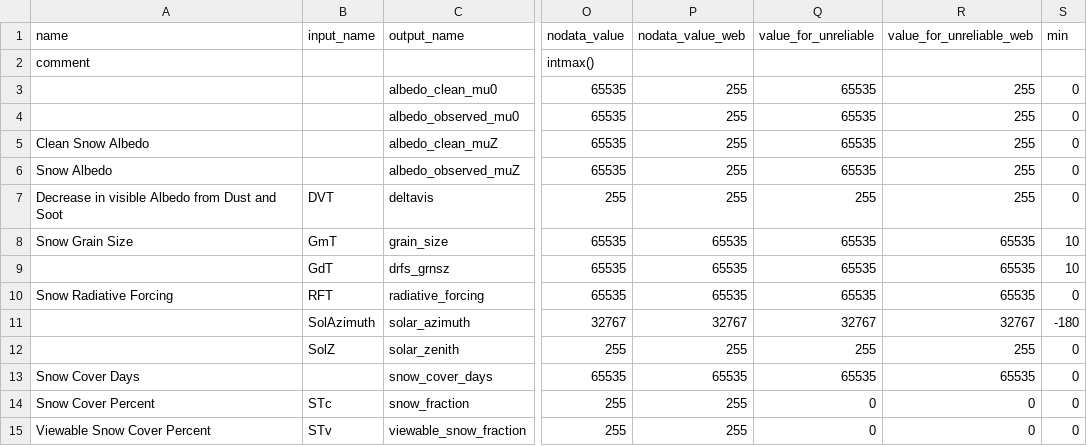
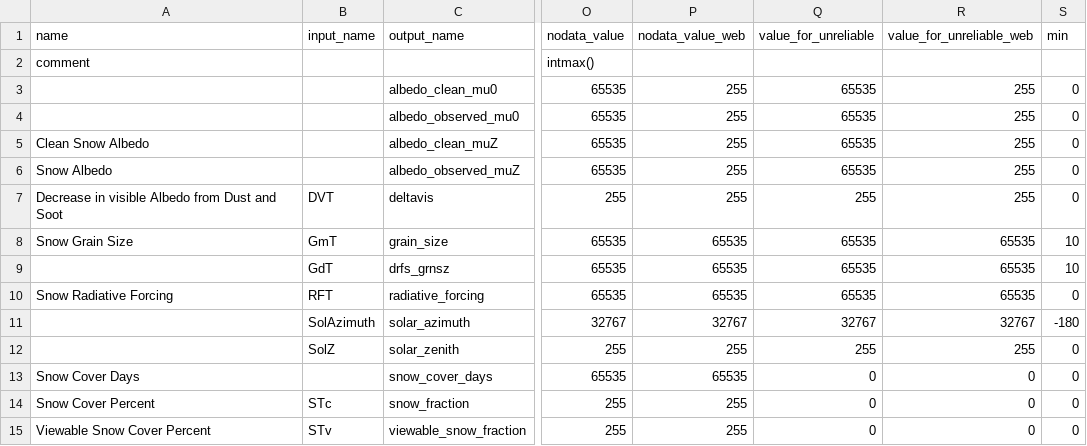
Before and after one commit to RittgerLabGroup/SPIRES_2025_0_1, a CSV file: tbx/conf/configuration_of_variables.csv, drawn as a sheet; only a part is shown, gaps mark what is left out; the diff names each change by its address in the sheet, - before the commit and + after, or states it on an @@ line.

Commit message:
Remaining changes from Sebastien.
This should complete the changes needed to deal with the thresholding and
geotiff image problems we have identified this weekend.

The only issue remaining is the new helper function to get the date of the most
recent Mosaic file.

```diff
--- a/tbx/conf/configuration_of_variables.csv
+++ b/tbx/conf/configuration_of_variables.csv
-Q13 (value_for_unreliable): 65535
+Q13 (value_for_unreliable): 0
-R13 (value_for_unreliable_web): 65535
+R13 (value_for_unreliable_web): 0
```
Also changed, not shown: 1 other file.
